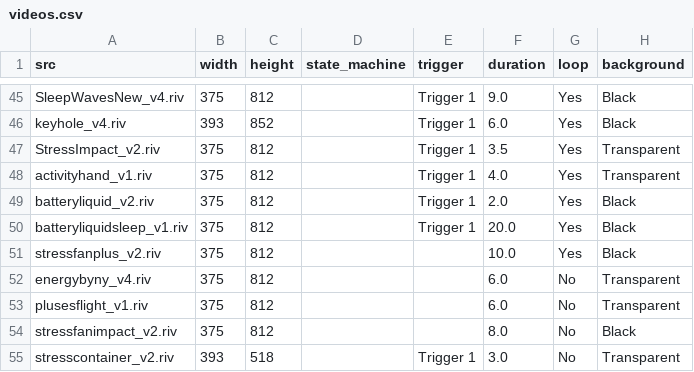
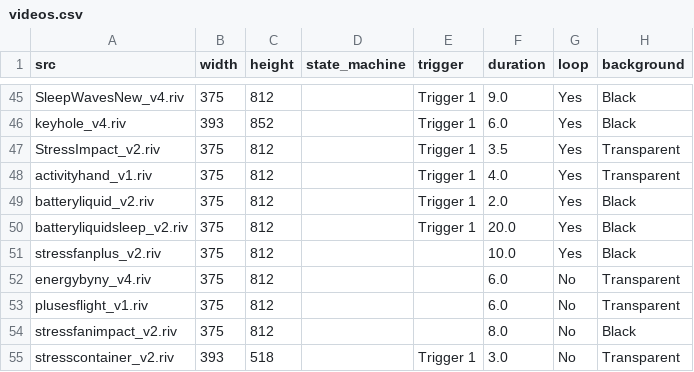
Before and after one commit to KurganskiYu/Rive, a CSV file: videos.csv, drawn as a sheet; only a part is shown, gaps mark what is left out; the diff names each change by its address in the sheet, - before the commit and + after, or states it on an @@ line.

```diff
--- a/videos.csv
+++ b/videos.csv
-A50 (src): batteryliquidsleep_v1.riv
+A50 (src): batteryliquidsleep_v2.riv
```
Also changed, not shown: 6 other files.
